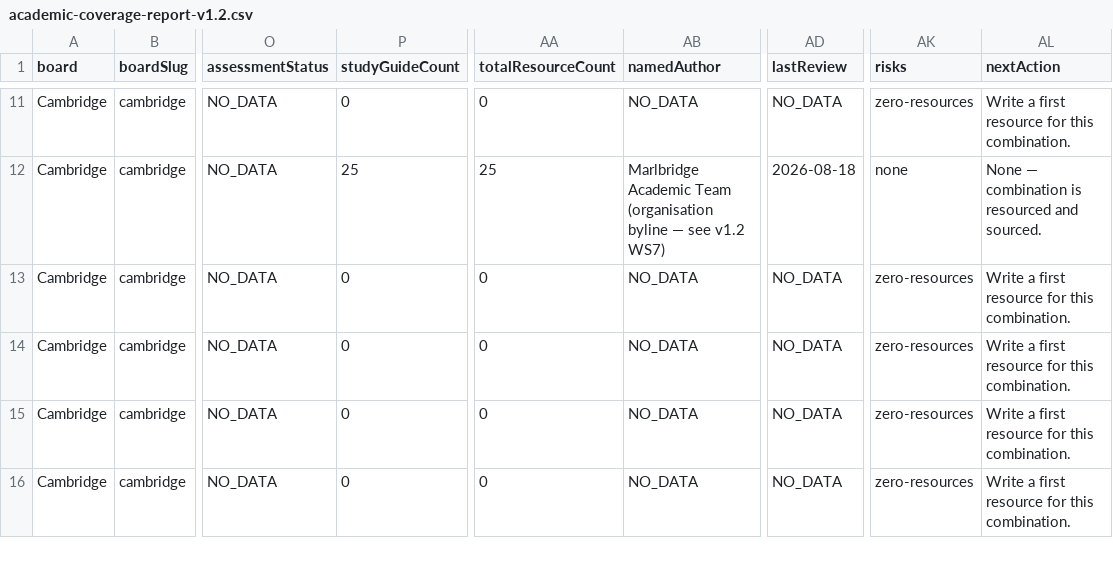
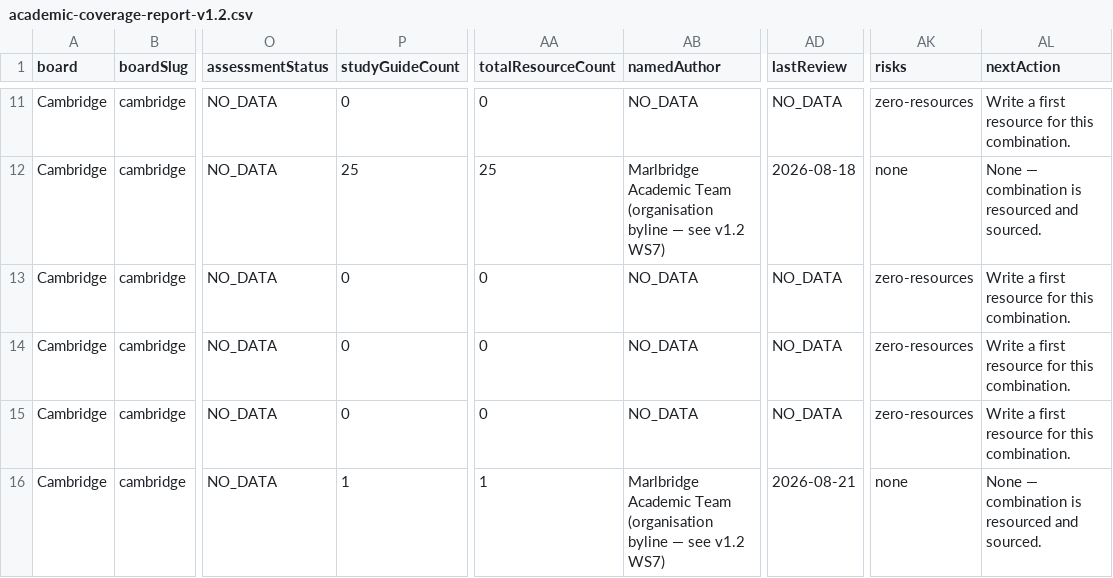
Before and after one commit to Nouman1608/MB, a CSV file: docs/reports/academic-coverage-report-v1.2.csv, drawn as a sheet; only a part is shown, gaps mark what is left out; the diff covers the shown part only; the diff names each change by its address in the sheet, - before the commit and + after, or states it on an @@ line.

Commit message:
Add 3 study guides for zero-resource Cambridge IGCSE combinations
Covers Physics (0625), Biology (0610) and Business Studies (0450) Topic 1,
each with real Core/Supplement content sourced directly from the official
2026-2028 Cambridge International syllabus PDFs (verified 2026-08-21):

- igcse-physics-motion-forces-and-energy.md — new taxonomy entry added for
  0625 (previously absent from syllabus-topics.ts), Topic 1 subtopics 1.1-1.8
  fully researched from the official PDF; topics 2-6 recorded name-only.
- igcse-biology-characteristics-and-classification-of-living-organisms.md —
  fills in Topic 1's three subtopics (1.1-1.3) on the existing 0610 entry,
  which previously had 21 topic names but no subtopic detail.
- igcse-business-understanding-business-activity.md — uses the existing
  fully-researched 0450 Topic 1 taxonomy (5 subtopics) as-is.

docs/reports/academic-coverage-report-v1.2.csv/json regenerated via
`npm run coverage:academic-v2`: zero-resource combinations 117 -> 114.

Full validation gate (astro check, validate:academic, build, cross-board
regression, negative validation suite, API tests, npm audit) passes clean.

```diff
--- a/docs/reports/academic-coverage-report-v1.2.csv
+++ b/docs/reports/academic-coverage-report-v1.2.csv
-P16 (studyGuideCount): 0
+P16 (studyGuideCount): 1
-AA16 (totalResourceCount): 0
+AA16 (totalResourceCount): 1
-AB16 (namedAuthor): NO_DATA
+AB16 (namedAuthor): Marlbridge Academic Team (organisation byline — see v1.2 WS7)
-AD16 (lastReview): NO_DATA
+AD16 (lastReview): 2026-08-21
-AK16 (risks): zero-resources
+AK16 (risks): none
-AL16 (nextAction): Write a first resource for this combination.
+AL16 (nextAction): None — combination is resourced and sourced.
```
Also changed, not shown: 16 edited cells elsewhere in this file, 6 other files.
